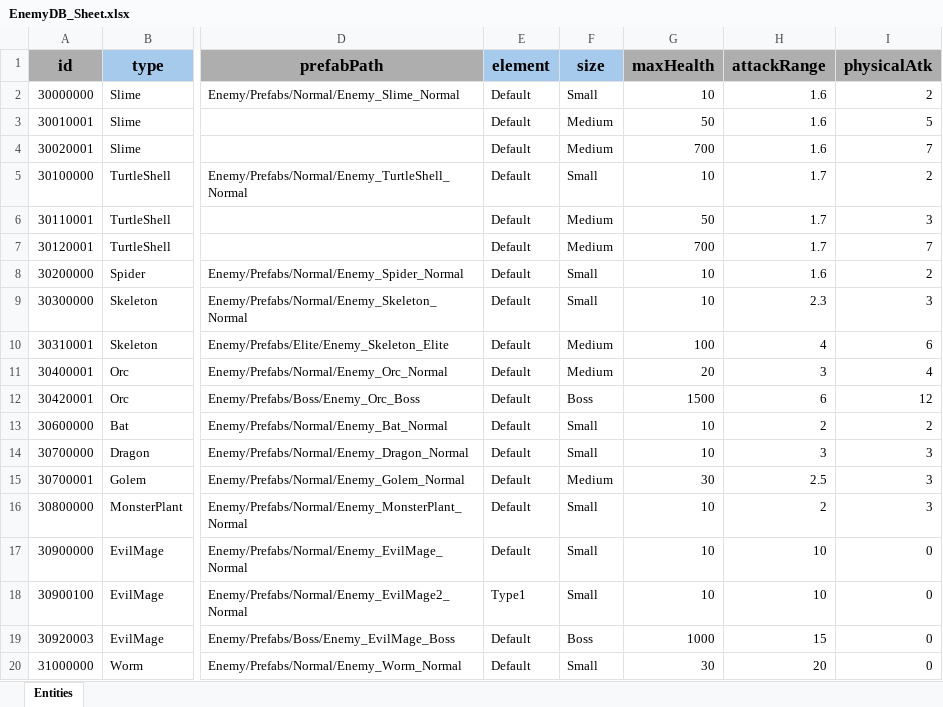
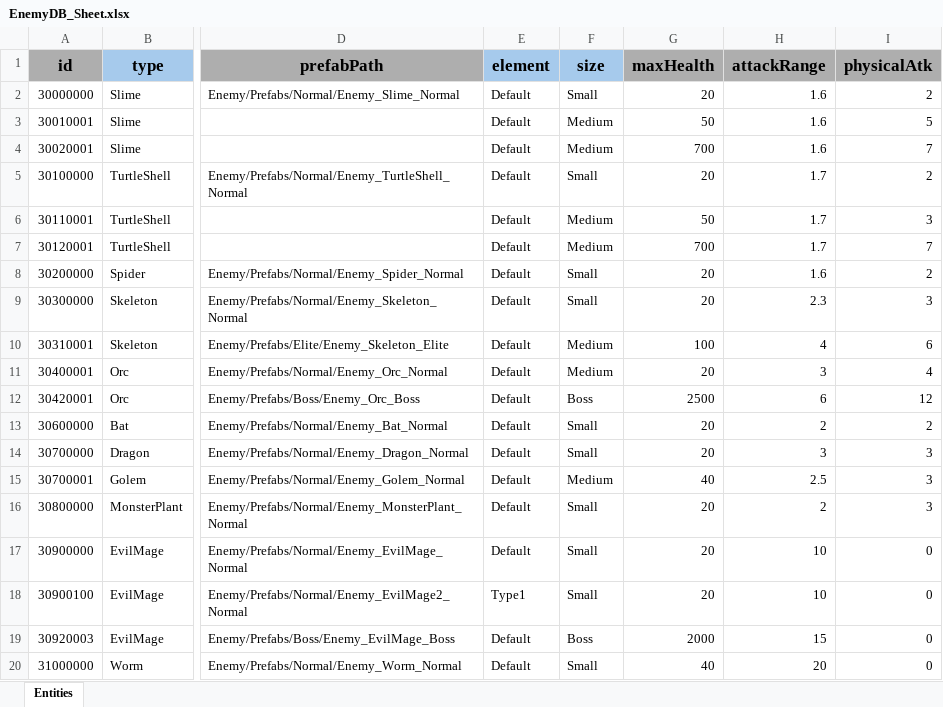
Before and after one commit to GGB97/Sisyphus_Mirror, an Excel workbook: Assets/Excel/Enemy/EnemyDB_Sheet.xlsx, sheet Entities, drawn as a sheet; only a part is shown, gaps mark what is left out; values as stored, in another font and other column widths than the file's, no borders; the diff names each change by its address in the sheet, - before the commit and + after, or states it on an @@ line.

```diff
--- a/Assets/Excel/Enemy/EnemyDB_Sheet.xlsx (sheet Entities)
+++ b/Assets/Excel/Enemy/EnemyDB_Sheet.xlsx (sheet Entities)
-G2 (maxHealth): 10
+G2 (maxHealth): 20
-G5 (maxHealth): 10
+G5 (maxHealth): 20
-G8:G9 (maxHealth): 10
+G8:G9 (maxHealth): 20
-G12 (maxHealth): 1500
+G12 (maxHealth): 2500
-G13:G14 (maxHealth): 10
+G13:G14 (maxHealth): 20
-G15 (maxHealth): 30
+G15 (maxHealth): 40
-G16:G18 (maxHealth): 10
+G16:G18 (maxHealth): 20
-G19 (maxHealth): 1000
+G19 (maxHealth): 2000
-G20 (maxHealth): 30
+G20 (maxHealth): 40
```
Also changed, not shown: 8 other files.
